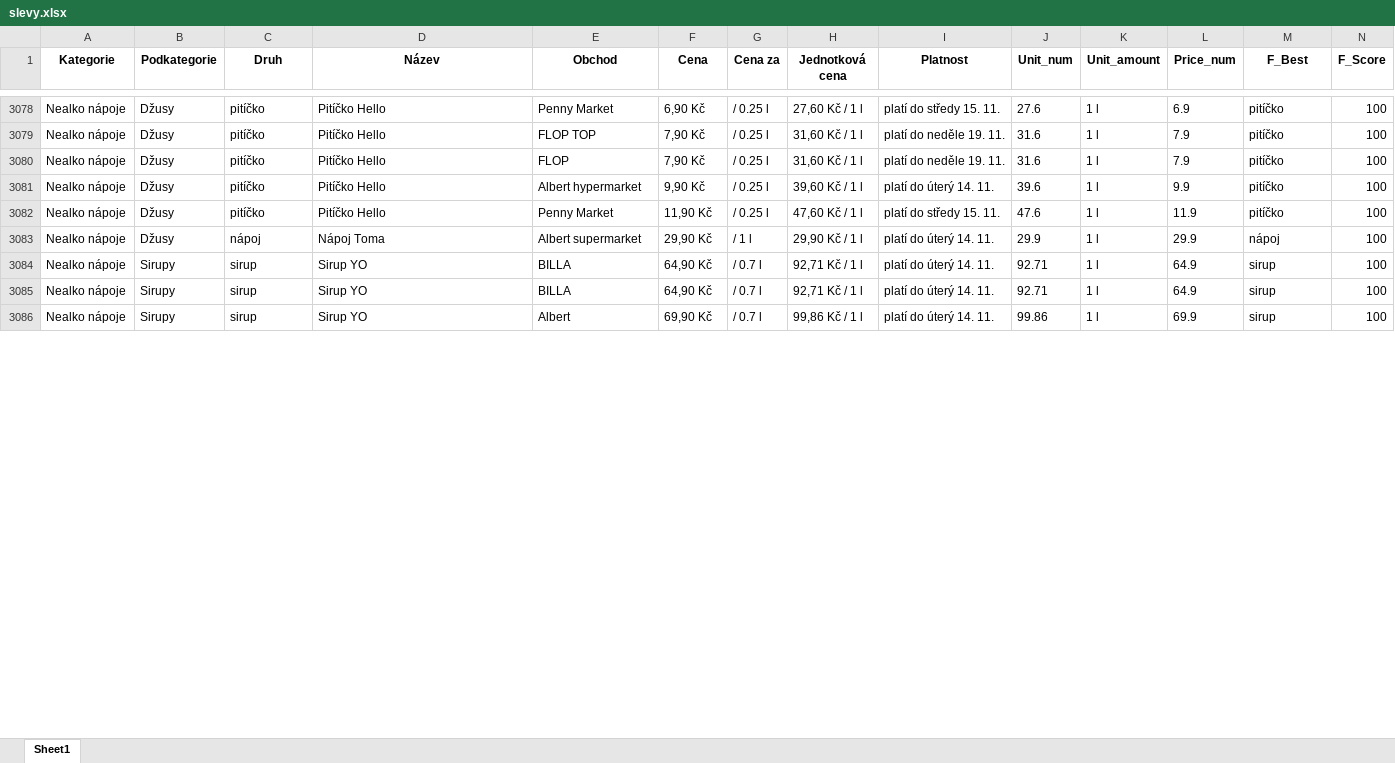
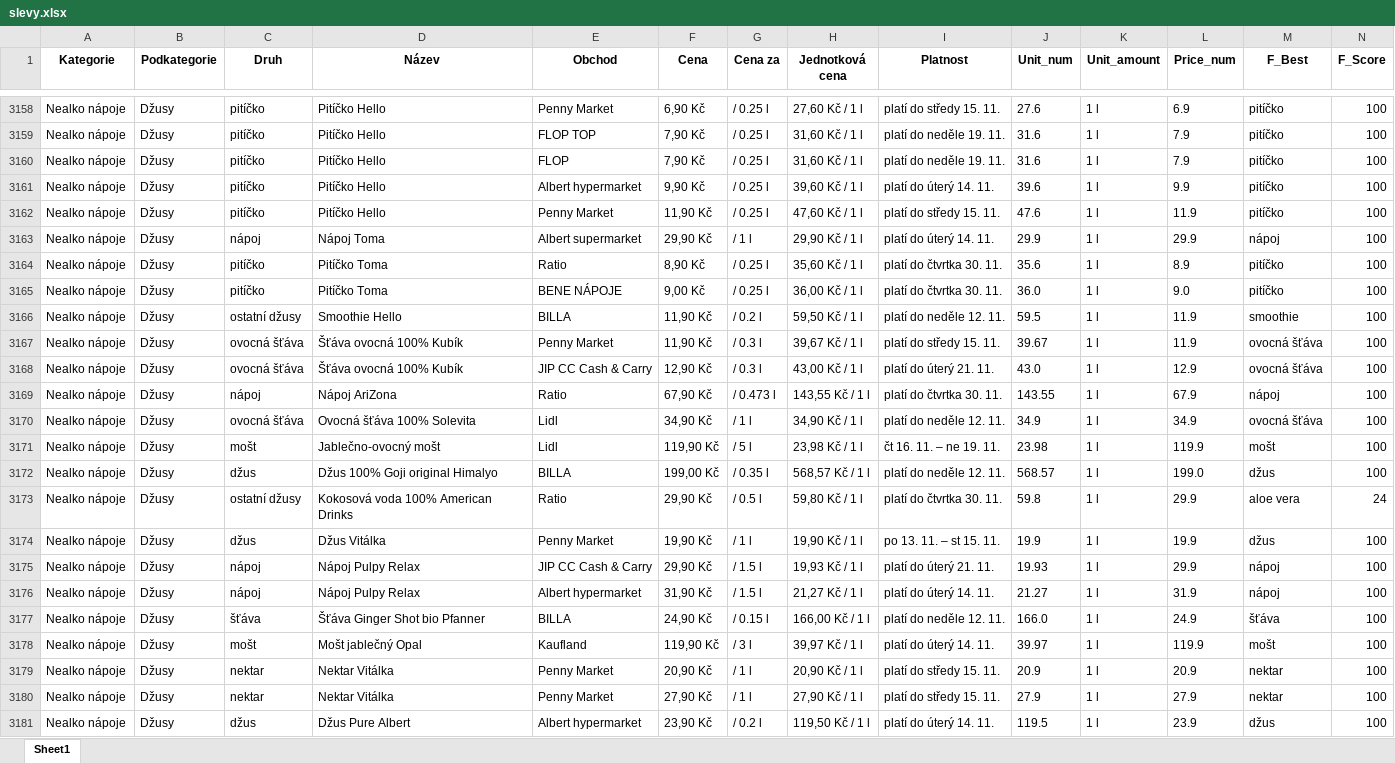
Before and after one commit to martinrysanek/05031aea456ff0b6e32b7fa30f531202bd789240, an Excel workbook: slevy.xlsx, sheet Sheet1, drawn as a sheet; only a part is shown, gaps mark what is left out; the shorter side is filled out with more unchanged rows; values as stored, in another font and other column widths than the file's, no borders; the diff covers the shown part only; the diff names each change by its address in the sheet, - before the commit and + after, or states it on an @@ line.

Commit message:
Add files via upload

```diff
--- a/slevy.xlsx (sheet Sheet1)
+++ b/slevy.xlsx (sheet Sheet1)
+row 3164: Nealko nápoje | Džusy | pitíčko | Pitíčko Toma | Ratio | 8,90 Kč | / 0.25 l | 35,60 Kč / 1 l | platí do čtvrtka 30. 11. | 35.6 | 1 l | 8.9 | pitíčko | 100
+row 3165: Nealko nápoje | Džusy | pitíčko | Pitíčko Toma | BENE NÁPOJE | 9,00 Kč | / 0.25 l | 36,00 Kč / 1 l | platí do čtvrtka 30. 11. | 36.0 | 1 l | 9.0 | pitíčko | 100
+row 3166: Nealko nápoje | Džusy | ostatní džusy | Smoothie Hello | BILLA | 11,90 Kč | / 0.2 l | 59,50 Kč / 1 l | platí do neděle 12. 11. | 59.5 | 1 l | 11.9 | smoothie | 100
+row 3167: Nealko nápoje | Džusy | ovocná šťáva | Šťáva ovocná 100% Kubík | Penny Market | 11,90 Kč | / 0.3 l | 39,67 Kč / 1 l | platí do středy 15. 11. | 39.67 | 1 l | 11.9 | ovocná šťáva | 100
+row 3168: Nealko nápoje | Džusy | ovocná šťáva | Šťáva ovocná 100% Kubík | JIP CC Cash & Carry | 12,90 Kč | / 0.3 l | 43,00 Kč / 1 l | platí do úterý 21. 11. | 43.0 | 1 l | 12.9 | ovocná šťáva | 100
+row 3169: Nealko nápoje | Džusy | nápoj | Nápoj AriZona | Ratio | 67,90 Kč | / 0.473 l | 143,55 Kč / 1 l | platí do čtvrtka 30. 11. | 143.55 | 1 l | 67.9 | nápoj | 100
+row 3170: Nealko nápoje | Džusy | ovocná šťáva | Ovocná šťáva 100% Solevita | Lidl | 34,90 Kč | / 1 l | 34,90 Kč / 1 l | platí do neděle 12. 11. | 34.9 | 1 l | 34.9 | ovocná šťáva | 100
+row 3171: Nealko nápoje | Džusy | mošt | Jablečno-ovocný mošt | Lidl | 119,90 Kč | / 5 l | 23,98 Kč / 1 l | čt 16. 11. – ne 19. 11. | 23.98 | 1 l | 119.9 | mošt | 100
+row 3172: Nealko nápoje | Džusy | džus | Džus 100% Goji original Himalyo | BILLA | 199,00 Kč | / 0.35 l | 568,57 Kč / 1 l | platí do neděle 12. 11. | 568.57 | 1 l | 199.0 | džus | 100
+row 3173: Nealko nápoje | Džusy | ostatní džusy | Kokosová voda 100% American Drinks | Ratio | 29,90 Kč | / 0.5 l | 59,80 Kč / 1 l | platí do čtvrtka 30. 11. | 59.8 | 1 l | 29.9 | aloe vera | 24
+row 3174: Nealko nápoje | Džusy | džus | Džus Vitálka | Penny Market | 19,90 Kč | / 1 l | 19,90 Kč / 1 l | po 13. 11. – st 15. 11. | 19.9 | 1 l | 19.9 | džus | 100
+row 3175: Nealko nápoje | Džusy | nápoj | Nápoj Pulpy Relax | JIP CC Cash & Carry | 29,90 Kč | / 1.5 l | 19,93 Kč / 1 l | platí do úterý 21. 11. | 19.93 | 1 l | 29.9 | nápoj | 100
+row 3176: Nealko nápoje | Džusy | nápoj | Nápoj Pulpy Relax | Albert hypermarket | 31,90 Kč | / 1.5 l | 21,27 Kč / 1 l | platí do úterý 14. 11. | 21.27 | 1 l | 31.9 | nápoj | 100
+row 3177: Nealko nápoje | Džusy | šťáva | Šťáva Ginger Shot bio Pfanner | BILLA | 24,90 Kč | / 0.15 l | 166,00 Kč / 1 l | platí do neděle 12. 11. | 166.0 | 1 l | 24.9 | šťáva | 100
+row 3178: Nealko nápoje | Džusy | mošt | Mošt jablečný Opal | Kaufland | 119,90 Kč | / 3 l | 39,97 Kč / 1 l | platí do úterý 14. 11. | 39.97 | 1 l | 119.9 | mošt | 100
+row 3179: Nealko nápoje | Džusy | nektar | Nektar Vitálka | Penny Market | 20,90 Kč | / 1 l | 20,90 Kč / 1 l | platí do středy 15. 11. | 20.9 | 1 l | 20.9 | nektar | 100
+row 3180: Nealko nápoje | Džusy | nektar | Nektar Vitálka | Penny Market | 27,90 Kč | / 1 l | 27,90 Kč / 1 l | platí do středy 15. 11. | 27.9 | 1 l | 27.9 | nektar | 100
+row 3181: Nealko nápoje | Džusy | džus | Džus Pure Albert | Albert hypermarket | 23,90 Kč | / 0.2 l | 119,50 Kč / 1 l | platí do úterý 14. 11. | 119.5 | 1 l | 23.9 | džus | 100
```
Also changed, not shown: 116 added rows, 1 removed row, 34 moved rows and 57 edited cells elsewhere in this sheet.
